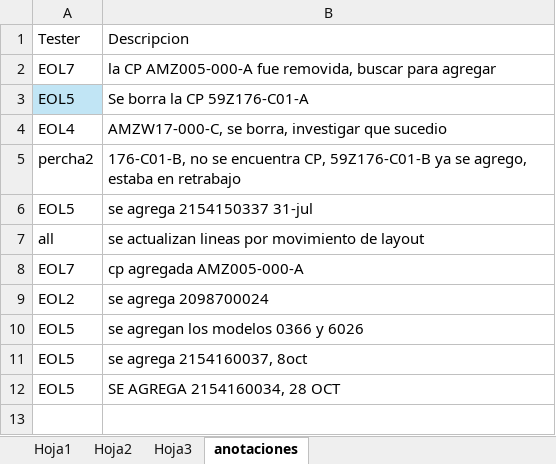
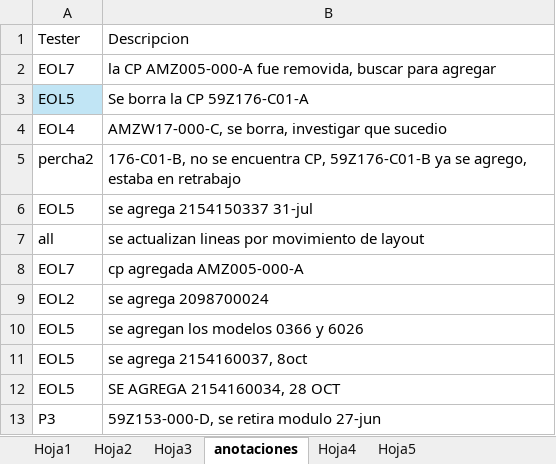
Before and after one commit to moisesrmz/WebAppLineFinder, an Excel workbook: backend/data/AutomatedLines.xlsx, sheet anotaciones, drawn as a sheet; values as stored, in another font and other column widths than the file's, no borders; the diff names each change by its address in the sheet, - before the commit and + after, or states it on an @@ line.

Commit message:
actualizacion modulos/nps

```diff
--- a/backend/data/AutomatedLines.xlsx (sheet anotaciones)
+++ b/backend/data/AutomatedLines.xlsx (sheet anotaciones)
+sheet tab: Hoja4
+sheet tab: Hoja5
+row 13: P3 | 59Z153-000-D, se retira modulo 27-jun
```
Also changed, not shown: sheet Hoja2, sheet Hoja1, 1 other file.
